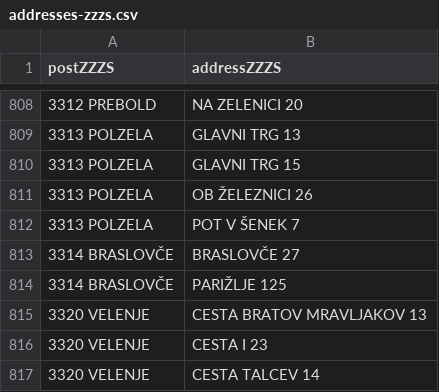
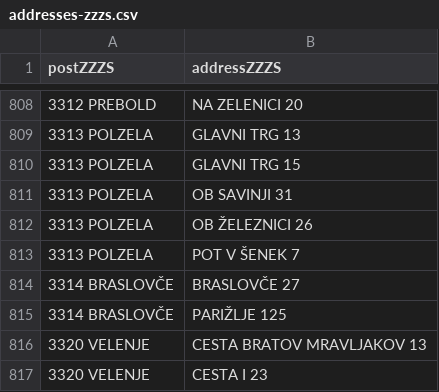
Before and after one commit to sledilnik/zdravniki-data, a CSV file: gurs/addresses-zzzs.csv, drawn as a sheet; only a part is shown, gaps mark what is left out; the shorter side is filled out with more unchanged rows.

```diff
--- a/gurs/addresses-zzzs.csv
+++ b/gurs/addresses-zzzs.csv
@@ -810,2 +810,3 @@ postZZZS,addressZZZS
 3313 POLZELA,GLAVNI TRG 15
+3313 POLZELA,OB SAVINJI 31
 3313 POLZELA,OB ŽELEZNICI 26
```
Also changed, not shown: zzzs/institutions-all.csv.
